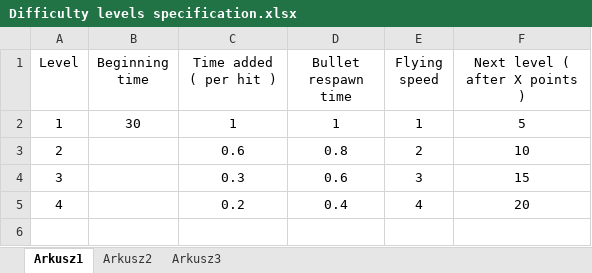
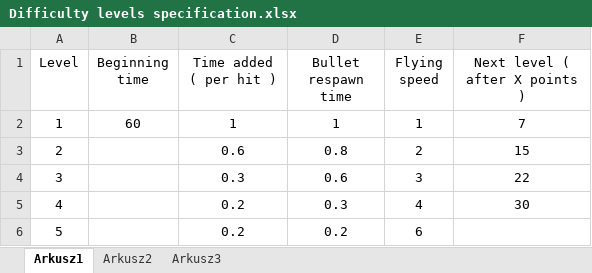
Before and after one commit to ravo9/Android_xTreme_Defender_Game, an Excel workbook: Difficulty levels specification.xlsx, sheet Arkusz1, drawn as a sheet; values as stored, in another font and other column widths than the file's, no borders; the diff names each change by its address in the sheet, - before the commit and + after, or states it on an @@ line.

```diff
--- a/Difficulty levels specification.xlsx (sheet Arkusz1)
+++ b/Difficulty levels specification.xlsx (sheet Arkusz1)
-B2 (Beginning time): 30
+B2 (Beginning time): 60
-F2 (Next level ( after X points )): 5
+F2 (Next level ( after X points )): 7
-F3 (Next level ( after X points )): 10
+F3 (Next level ( after X points )): 15
-F4 (Next level ( after X points )): 15
+F4 (Next level ( after X points )): 22
-D5 (Bullet respawn time): 0.4
+D5 (Bullet respawn time): 0.3
-F5 (Next level ( after X points )): 20
+F5 (Next level ( after X points )): 30
+row 6: 5 |  | 0.2 | 0.2 | 6
```
Also changed, not shown: 13 other files.
